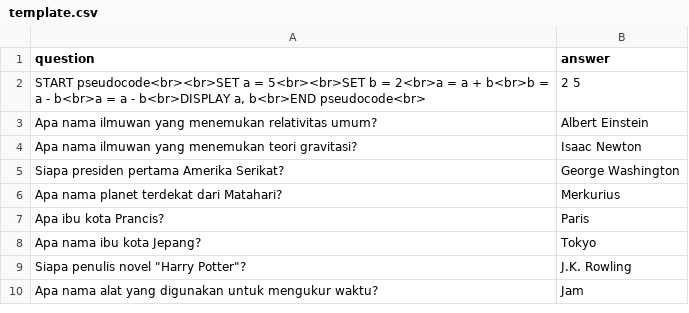
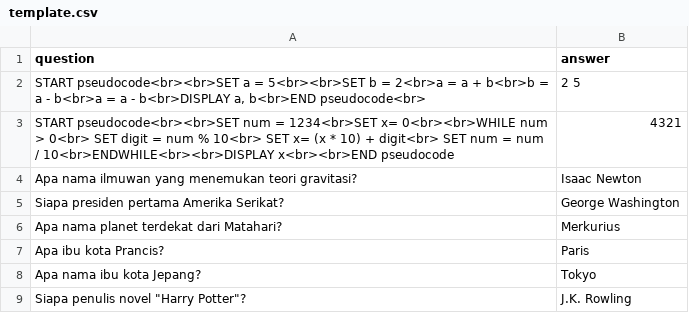
Before and after one commit to dafahan/LCTPRJ, a CSV file: template.csv, drawn as a sheet; only a part is shown; the shorter side is filled out with more unchanged rows; removed rows and columns are numbered as before the commit, all else as after; the diff names each change by its address in the sheet, - before the commit and + after, or states it on an @@ line.

```diff
--- a/template.csv
+++ b/template.csv
-row 3: Apa nama ilmuwan yang menemukan relativitas umum? | Albert Einstein
+row 3: START pseudocode<br><br>SET num = 1234<br>SET x= 0<br><br>WHILE num > 0<br> SET digit = num % 10<br> SET x= (x * 10) + digit<br> SET num = num / 10<br>ENDWHILE<br><br>DISPLAY x<br><br>END pseudocode | 4321
```
Also changed, not shown: soal.csv, 3 other files.
